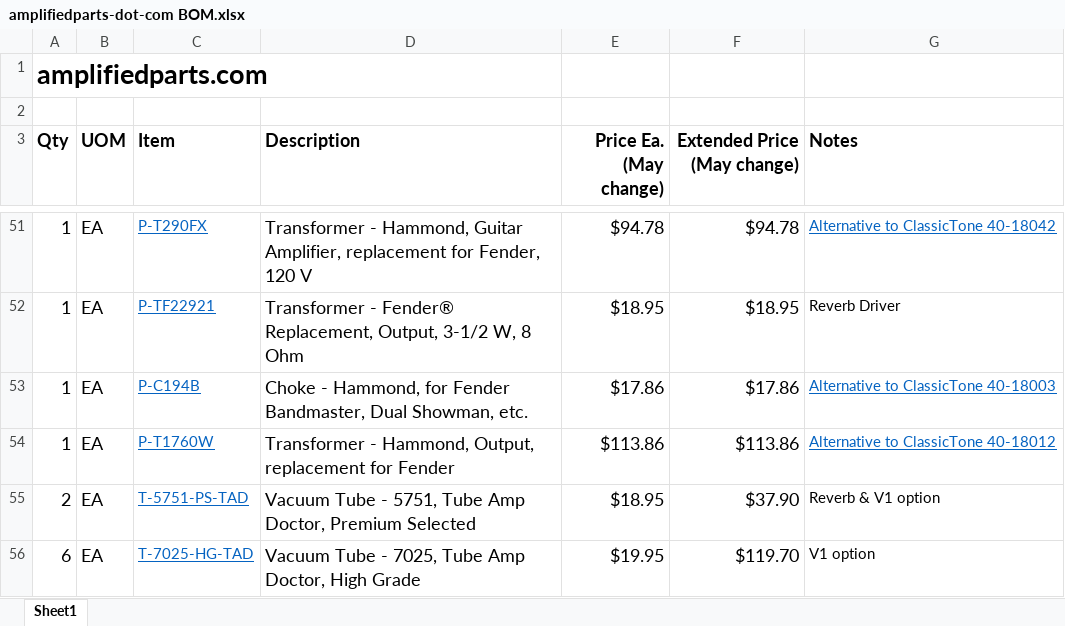
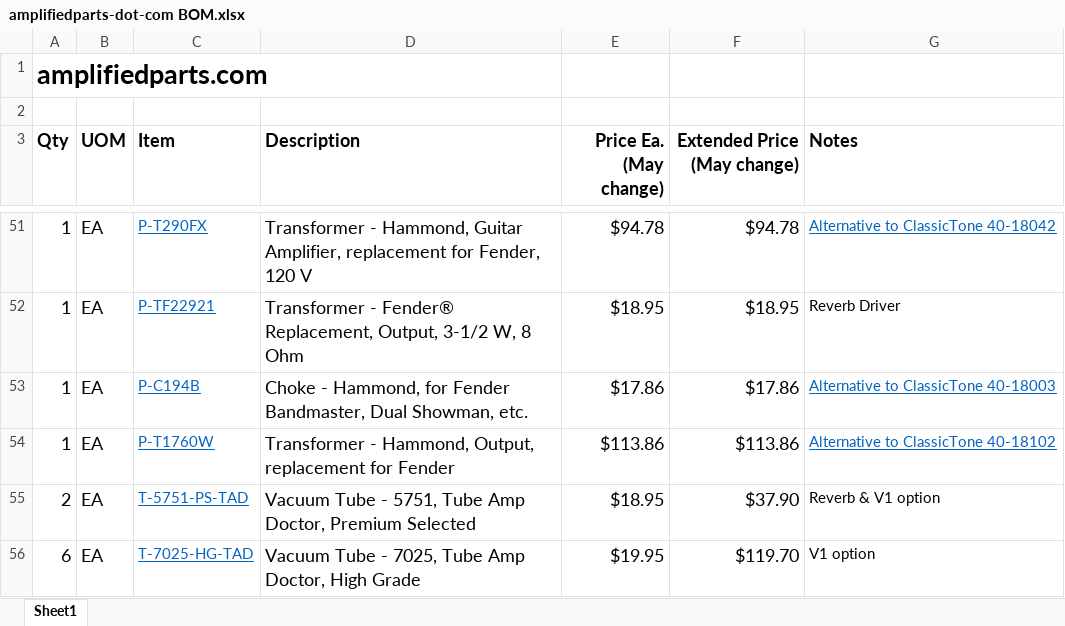
Before and after one commit to colganr/steel-string-singer-sn-002, an Excel workbook: BOM/amplifiedparts-dot-com BOM.xlsx, sheet Sheet1, drawn as a sheet; only a part is shown, gaps mark what is left out; values as stored, in another font and other column widths than the file's, no borders; the diff names each change by its address in the sheet, - before the commit and + after, or states it on an @@ line.

```diff
--- a/BOM/amplifiedparts-dot-com BOM.xlsx (sheet Sheet1)
+++ b/BOM/amplifiedparts-dot-com BOM.xlsx (sheet Sheet1)
-G54 (Notes): Alternative to ClassicTone 40-18012
+G54 (Notes): Alternative to ClassicTone 40-18102
```
Also changed, not shown: 3 other files.
